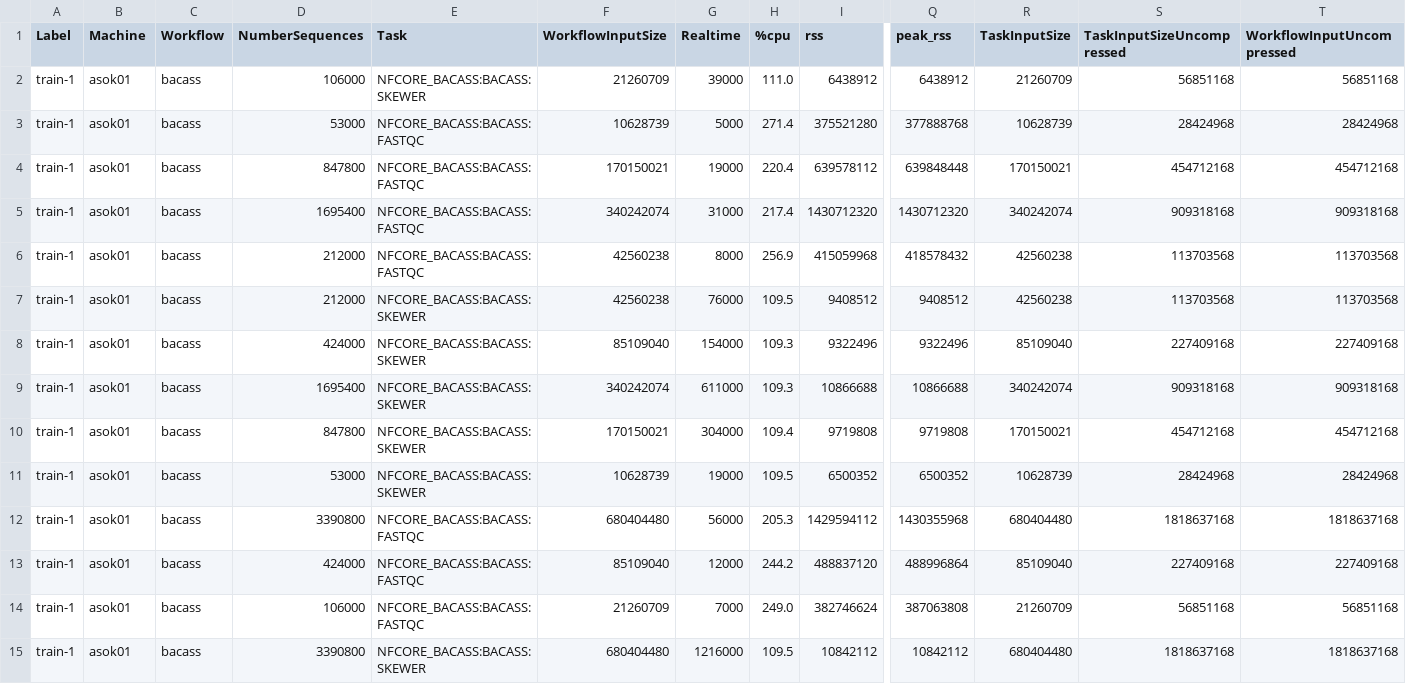
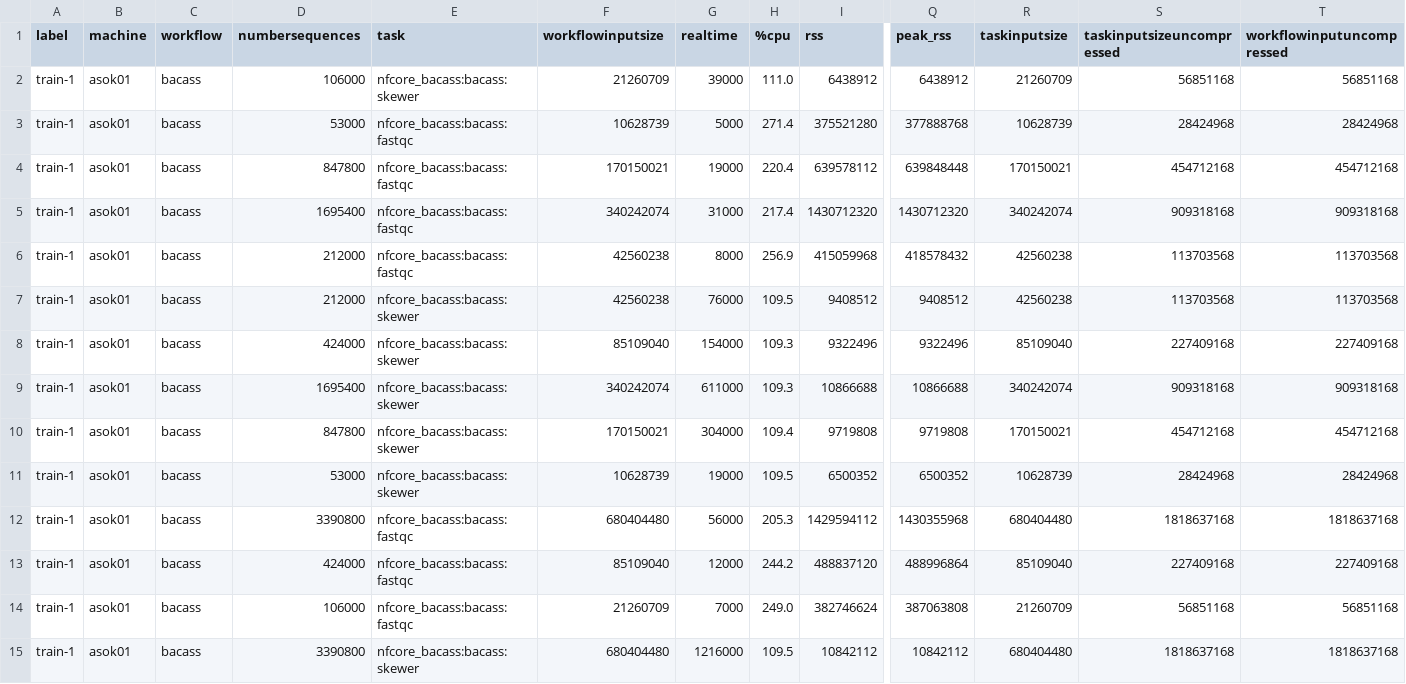
Before and after one commit to belapaulus/py-lotaru, a CSV file: data/traces/asok01/bacass/trace.csv, drawn as a sheet; only a part is shown, gaps mark what is left out; the diff covers the shown part only; the diff names each change by its address in the sheet, - before the commit and + after, or states it on an @@ line.

```diff
--- a/data/traces/asok01/bacass/trace.csv
+++ b/data/traces/asok01/bacass/trace.csv
-A1: Label
+A1: label
-B1: Machine
+B1: machine
-C1: Workflow
+C1: workflow
-D1: NumberSequences
+D1: numbersequences
-E1: Task
+E1: task
-F1: WorkflowInputSize
+F1: workflowinputsize
-G1: Realtime
+G1: realtime
-R1: TaskInputSize
+R1: taskinputsize
-S1: TaskInputSizeUncompressed
+S1: taskinputsizeuncompressed
-T1: WorkflowInputUncompressed
+T1: workflowinputuncompressed
-E2 (task): NFCORE_BACASS:BACASS:SKEWER
+E2 (task): nfcore_bacass:bacass:skewer
-E3:E6 (task): NFCORE_BACASS:BACASS:FASTQC
+E3:E6 (task): nfcore_bacass:bacass:fastqc
-E7:E11 (task): NFCORE_BACASS:BACASS:SKEWER
+E7:E11 (task): nfcore_bacass:bacass:skewer
-E12:E14 (task): NFCORE_BACASS:BACASS:FASTQC
+E12:E14 (task): nfcore_bacass:bacass:fastqc
-E15 (task): NFCORE_BACASS:BACASS:SKEWER
+E15 (task): nfcore_bacass:bacass:skewer
```
Also changed, not shown: 96 edited cells elsewhere in this file, data/traces/asok01/atacseq/trace.csv, data/traces/asok01/chipseq/trace.csv, 38 other files.
